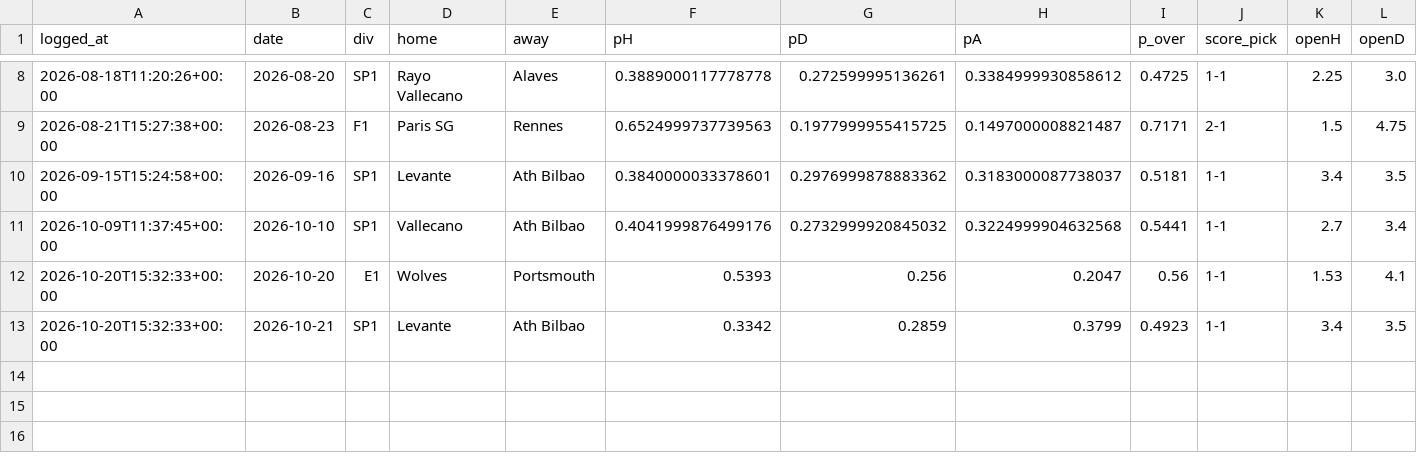
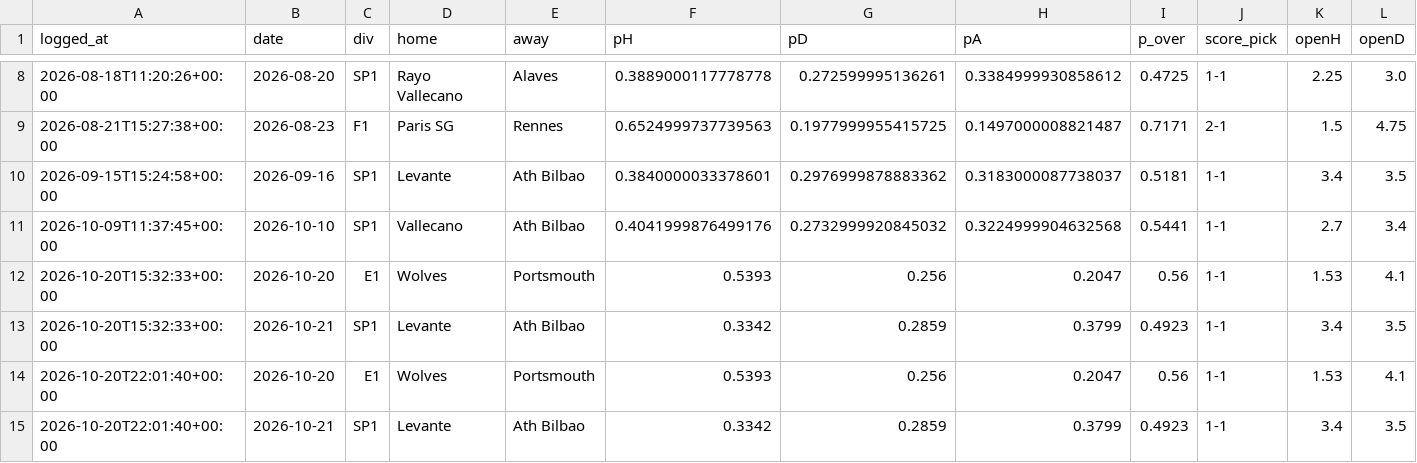
Before and after one commit to KiraTade19/astropitch, a CSV file: predictions_pending.csv, drawn as a sheet; only a part is shown, gaps mark what is left out; rows hold the shown columns only; the diff names each change by its address in the sheet, - before the commit and + after, or states it on an @@ line.

Commit message:
Automated: refresh results, grade predictions, rebuild site [skip ci]

```diff
--- a/predictions_pending.csv
+++ b/predictions_pending.csv
+row 14: 2026-10-20T22:01:40+00:00 | 2026-10-20 | E1 | Wolves | Portsmouth | 0.5393 | 0.256 | 0.2047 | 0.56 | 1-1 | 1.53 | 4.1
+row 15: 2026-10-20T22:01:40+00:00 | 2026-10-21 | SP1 | Levante | Ath Bilbao | 0.3342 | 0.2859 | 0.3799 | 0.4923 | 1-1 | 3.4 | 3.5
```
Also changed, not shown: 3 other files.
